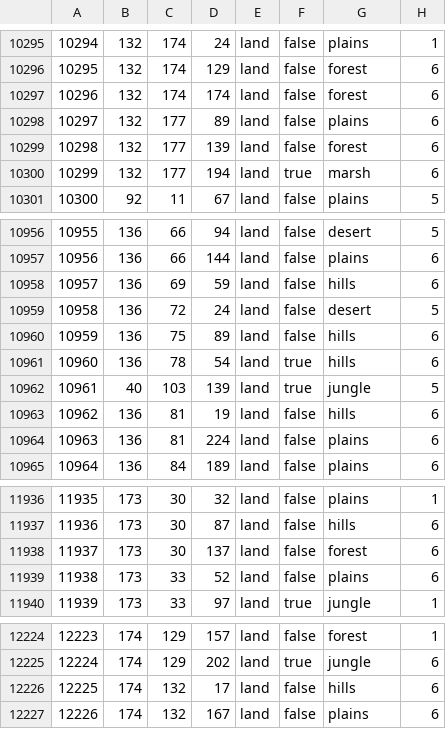
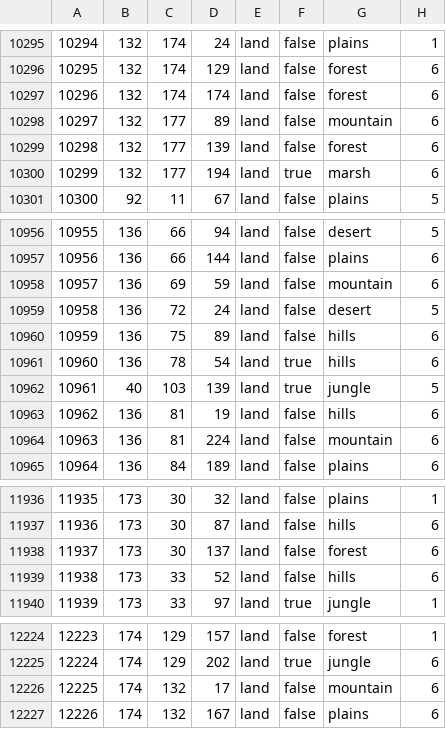
Before and after one commit to kmeow275/EoF-STG, a CSV file: map/definition.csv, drawn as a sheet; only a part is shown, gaps mark what is left out; the diff covers the shown part only.

```diff
--- a/map/definition.csv
+++ b/map/definition.csv
@@ -10297,3 +10297,3 @@
 10296;132;174;174;land;false;forest;6
-10297;132;177;89;land;false;plains;6
+10297;132;177;89;land;false;mountain;6
 10298;132;177;139;land;false;forest;6
@@ -10957,3 +10957,3 @@
 10956;136;66;144;land;false;plains;6
-10957;136;69;59;land;false;hills;6
+10957;136;69;59;land;false;mountain;6
 10958;136;72;24;land;false;desert;5
@@ -10963,3 +10963,3 @@
 10962;136;81;19;land;false;hills;6
-10963;136;81;224;land;false;plains;6
+10963;136;81;224;land;false;mountain;6
 10964;136;84;189;land;false;plains;6
@@ -11938,3 +11938,3 @@
 11937;173;30;137;land;false;forest;6
-11938;173;33;52;land;false;plains;6
+11938;173;33;52;land;false;hills;6
 11939;173;33;97;land;true;jungle;1
@@ -12225,3 +12225,3 @@
 12224;174;129;202;land;true;jungle;6
-12225;174;132;17;land;false;hills;6
+12225;174;132;17;land;false;mountain;6
 12226;174;132;167;land;false;plains;6
```
Also changed, not shown: 16 edited cells elsewhere in this file.
